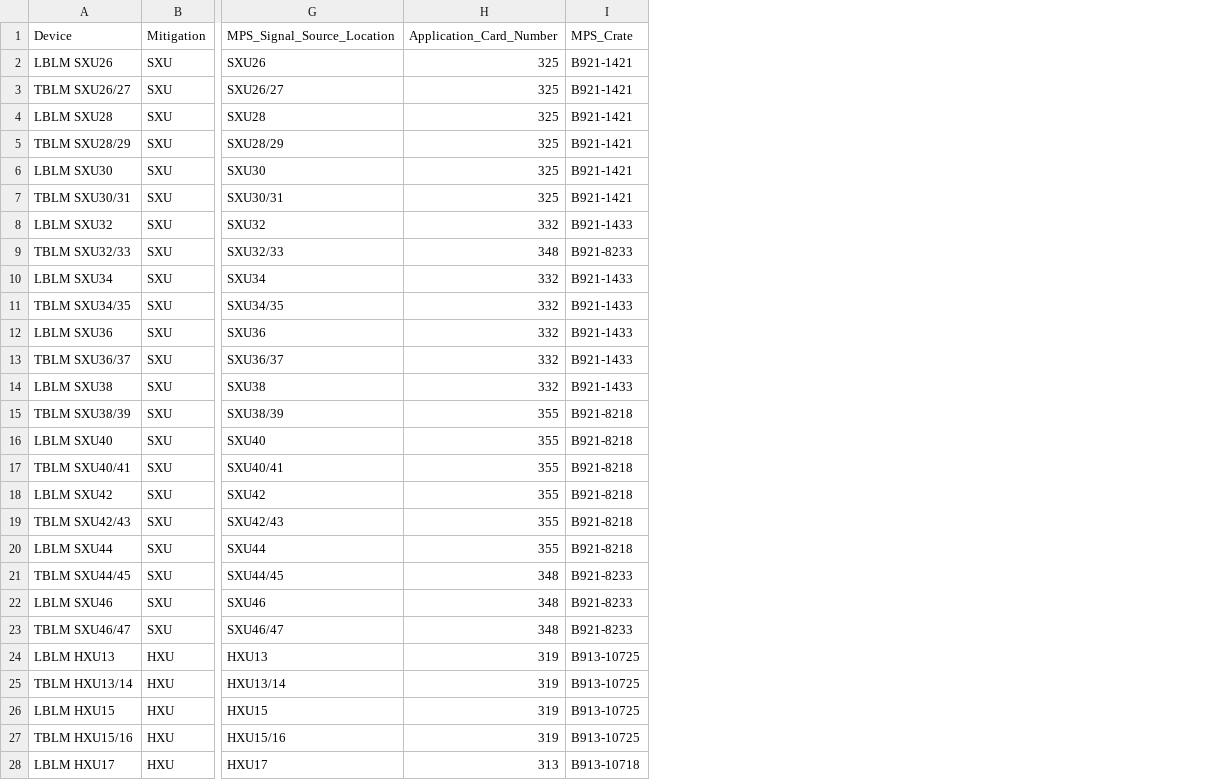
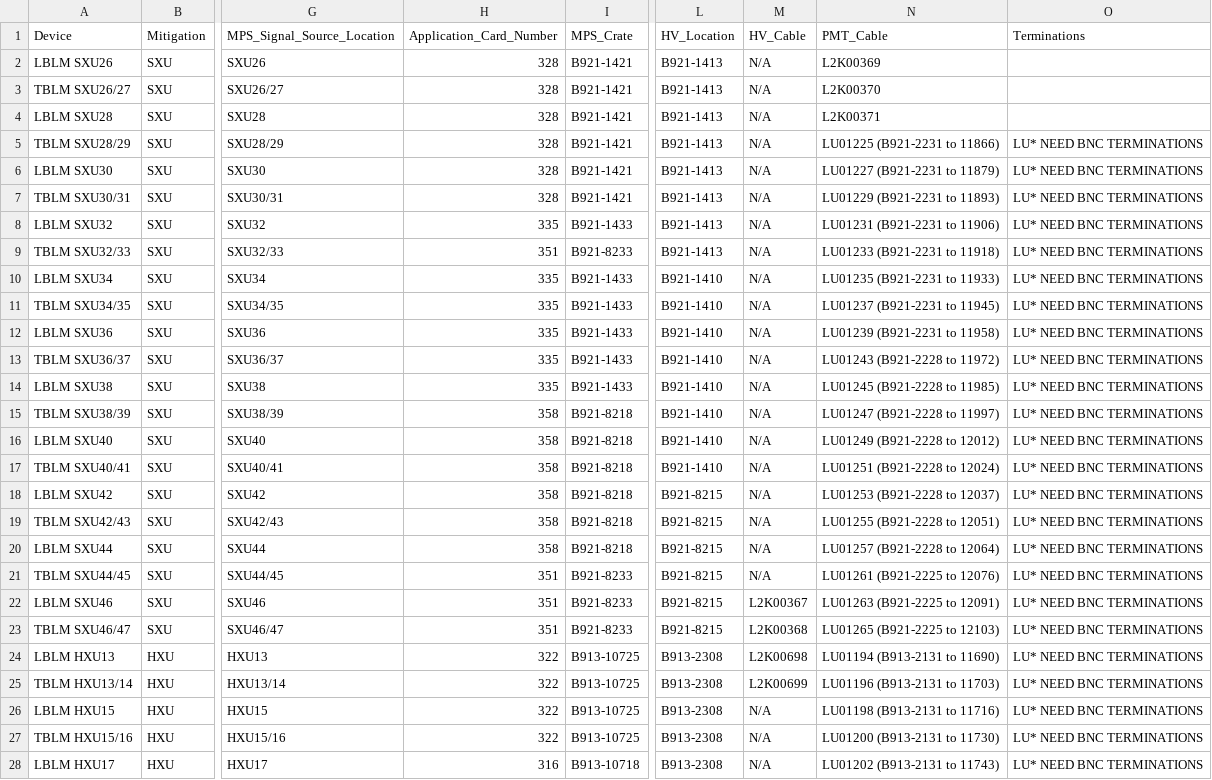
Before and after one commit to slaclab/mps_database, a CSV file: import/BLM/Devices.csv, drawn as a sheet; only a part is shown, gaps mark what is left out; the diff covers the shown part only; the diff names each change by its address in the sheet, - before the commit and + after, or states it on an @@ line.

Commit message:
Adedd import files for QUADS, BEND_SOFT, BEND_STATE

```diff
--- a/import/BLM/Devices.csv
+++ b/import/BLM/Devices.csv
+column L (HV_Location), rows 2-28: B921-1413 | B921-1413 | B921-1413 | B921-1413 | B921-1413 | B921-1413 | B921-1413 | B921-1413 | B921-1410 | B921-1410 | B921-1410 | B921-1410 | B921-1410 | B921-1410 | B921-1410 | B921-1410 | B921-8215 | B921-8215 | B921-8215 | B921-8215 | B921-8215 | B921-8215 | B913-2308 | B913-2308 | B913-2308 | B913-2308 | B913-2308
+column M (HV_Cable), rows 2-28: N/A | N/A | N/A | N/A | N/A | N/A | N/A | N/A | N/A | N/A | N/A | N/A | N/A | N/A | N/A | N/A | N/A | N/A | N/A | N/A | L2K00367 | L2K00368 | L2K00698 | L2K00699 | N/A | N/A | N/A
+column N (PMT_Cable), rows 2-28: L2K00369 | L2K00370 | L2K00371 | LU01225 (B921-2231 to 11866) | LU01227 (B921-2231 to 11879) | LU01229 (B921-2231 to 11893) | LU01231 (B921-2231 to 11906) | LU01233 (B921-2231 to 11918) | LU01235 (B921-2231 to 11933) | LU01237 (B921-2231 to 11945) | LU01239 (B921-2231 to 11958) | LU01243 (B921-2228 to 11972) | LU01245 (B921-2228 to 11985) | LU01247 (B921-2228 to 11997) | LU01249 (B921-2228 to 12012) | LU01251 (B921-2228 to 12024) | LU01253 (B921-2228 to 12037) | LU01255 (B921-2228 to 12051) | LU01257 (B921-2228 to 12064) | LU01261 (B921-2225 to 12076) | LU01263 (B921-2225 to 12091) | LU01265 (B921-2225 to 12103) | LU01194 (B913-2131 to 11690) | LU01196 (B913-2131 to 11703) | LU01198 (B913-2131 to 11716) | LU01200 (B913-2131 to 11730) | LU01202 (B913-2131 to 11743)
+column O (Terminations), rows 5-28: all LU* NEED BNC TERMINATIONS
-H2:H7 (Application_Card_Number): 325
+H2:H7 (Application_Card_Number): 328
-H8 (Application_Card_Number): 332
+H8 (Application_Card_Number): 335
-H9 (Application_Card_Number): 348
+H9 (Application_Card_Number): 351
-H10:H14 (Application_Card_Number): 332
+H10:H14 (Application_Card_Number): 335
-H15:H20 (Application_Card_Number): 355
+H15:H20 (Application_Card_Number): 358
-H21:H23 (Application_Card_Number): 348
+H21:H23 (Application_Card_Number): 351
-H24:H27 (Application_Card_Number): 319
+H24:H27 (Application_Card_Number): 322
-H28 (Application_Card_Number): 313
+H28 (Application_Card_Number): 316
```
Also changed, not shown: 85 edited cells elsewhere in this file, import/AppCards.csv, import/BLM/Mitigation.csv, 40 other files.
